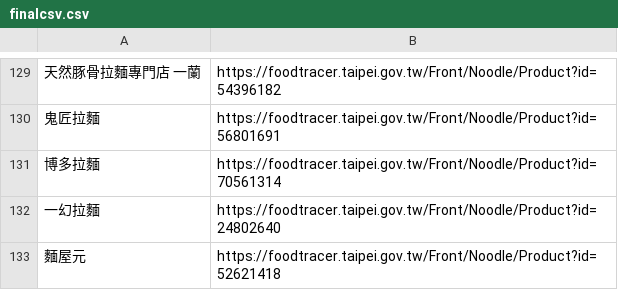
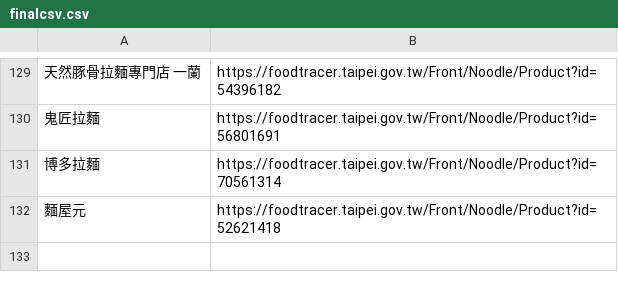
Before and after one commit to shark805wu/-, a CSV file: finalcsv.csv, drawn as a sheet; only a part is shown, gaps mark what is left out; the diff names each change by its address in the sheet, - before the commit and + after, or states it on an @@ line.

```diff
--- a/finalcsv.csv
+++ b/finalcsv.csv
-row 132: 一幻拉麵 | https://foodtracer.taipei.gov.tw/Front/Noodle/Product?id=24802640
```
Also changed, not shown: 1 other file.
